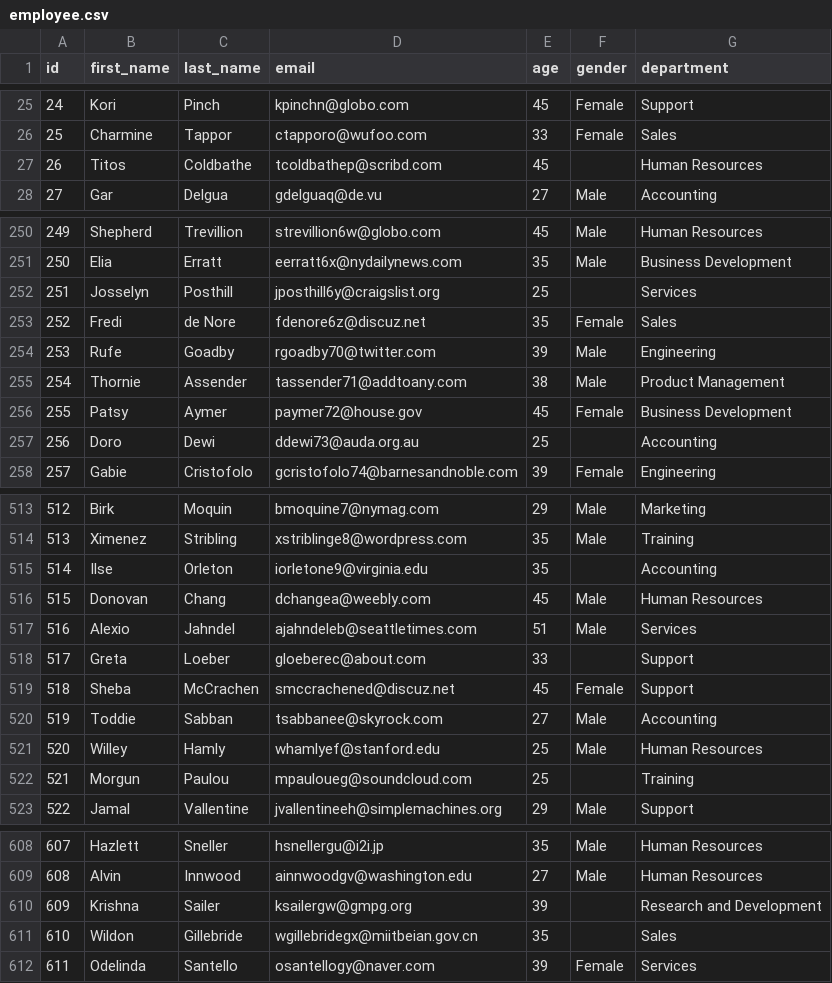
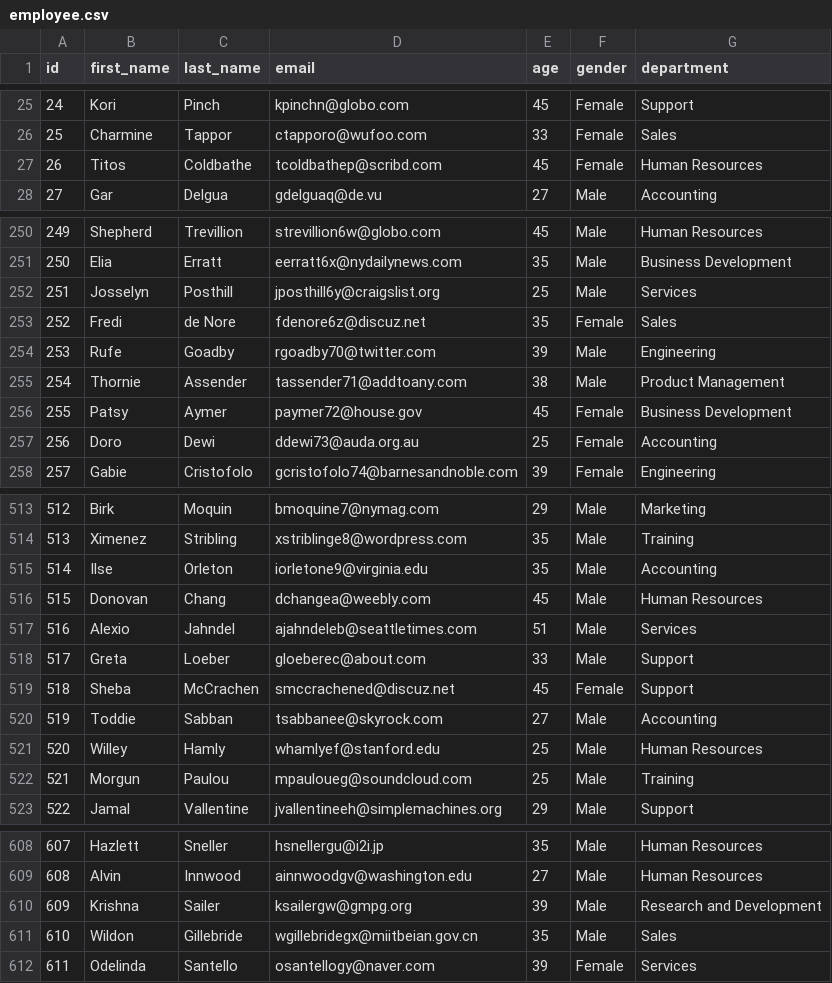
Before and after one commit to BushraAlhijawi/Data-Engineering-Course, a CSV file: Datasets/employee.csv, drawn as a sheet; only a part is shown, gaps mark what is left out; the diff covers the shown part only.

Commit message:
Update employee.csv

```diff
--- a/Datasets/employee.csv
+++ b/Datasets/employee.csv
@@ -26,3 +26,3 @@ id,first_name,last_name,email,age,gender,department
 25,Charmine,Tappor,ctapporo@wufoo.com,33,Female,Sales
-26,Titos,Coldbathe,tcoldbathep@scribd.com,45,,Human Resources
+26,Titos,Coldbathe,tcoldbathep@scribd.com,45,Female,Human Resources
 27,Gar,Delgua,gdelguaq@de.vu,27,Male,Accounting
@@ -251,3 +251,3 @@ id,first_name,last_name,email,age,gender,department
 250,Elia,Erratt,eerratt6x@nydailynews.com,35,Male,Business Development
-251,Josselyn,Posthill,jposthill6y@craigslist.org,25,,Services
+251,Josselyn,Posthill,jposthill6y@craigslist.org,25,Male,Services
 252,Fredi,de Nore,fdenore6z@discuz.net,35,Female,Sales
@@ -256,3 +256,3 @@ id,first_name,last_name,email,age,gender,department
 255,Patsy,Aymer,paymer72@house.gov,45,Female,Business Development
-256,Doro,Dewi,ddewi73@auda.org.au,25,,Accounting
+256,Doro,Dewi,ddewi73@auda.org.au,25,Female,Accounting
 257,Gabie,Cristofolo,gcristofolo74@barnesandnoble.com,39,Female,Engineering
@@ -514,6 +514,6 @@ id,first_name,last_name,email,age,gender,department
 513,Ximenez,Stribling,xstriblinge8@wordpress.com,35,Male,Training
-514,Ilse,Orleton,iorletone9@virginia.edu,35,,Accounting
+514,Ilse,Orleton,iorletone9@virginia.edu,35,Male,Accounting
 515,Donovan,Chang,dchangea@weebly.com,45,Male,Human Resources
 516,Alexio,Jahndel,ajahndeleb@seattletimes.com,51,Male,Services
-517,Greta,Loeber,gloeberec@about.com,33,,Support
+517,Greta,Loeber,gloeberec@about.com,33,Male,Support
 518,Sheba,McCrachen,smccrachened@discuz.net,45,Female,Support
@@ -521,3 +521,3 @@ id,first_name,last_name,email,age,gender,department
 520,Willey,Hamly,whamlyef@stanford.edu,25,Male,Human Resources
-521,Morgun,Paulou,mpauloueg@soundcloud.com,25,,Training
+521,Morgun,Paulou,mpauloueg@soundcloud.com,25,Male,Training
 522,Jamal,Vallentine,jvallentineeh@simplemachines.org,29,Male,Support
@@ -609,4 +609,4 @@ id,first_name,last_name,email,age,gender,department
 608,Alvin,Innwood,ainnwoodgv@washington.edu,27,Male,Human Resources
-609,Krishna,Sailer,ksailergw@gmpg.org,39,,Research and Development
-610,Wildon,Gillebride,wgillebridegx@miitbeian.gov.cn,35,,Sales
+609,Krishna,Sailer,ksailergw@gmpg.org,39,Male,Research and Development
+610,Wildon,Gillebride,wgillebridegx@miitbeian.gov.cn,35,Male,Sales
 611,Odelinda,Santello,osantellogy@naver.com,39,Female,Services
```
Also changed, not shown: 23 edited cells elsewhere in this file.
